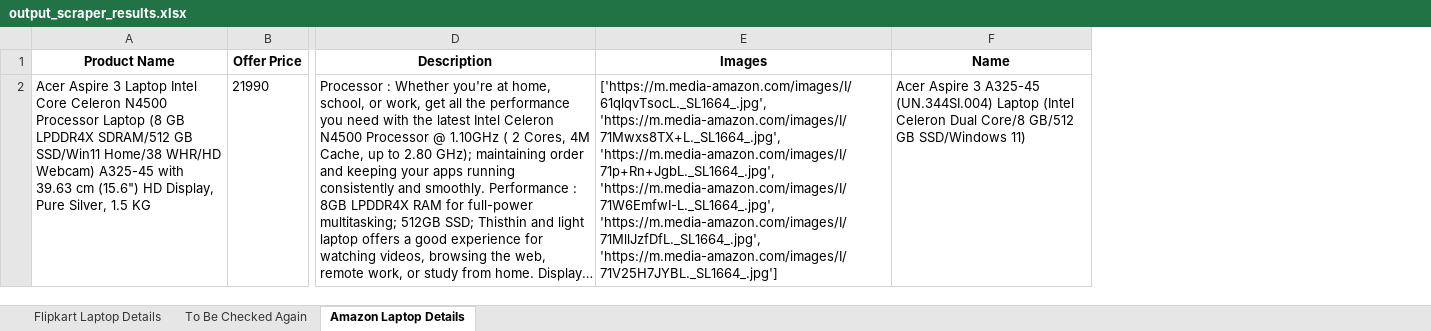
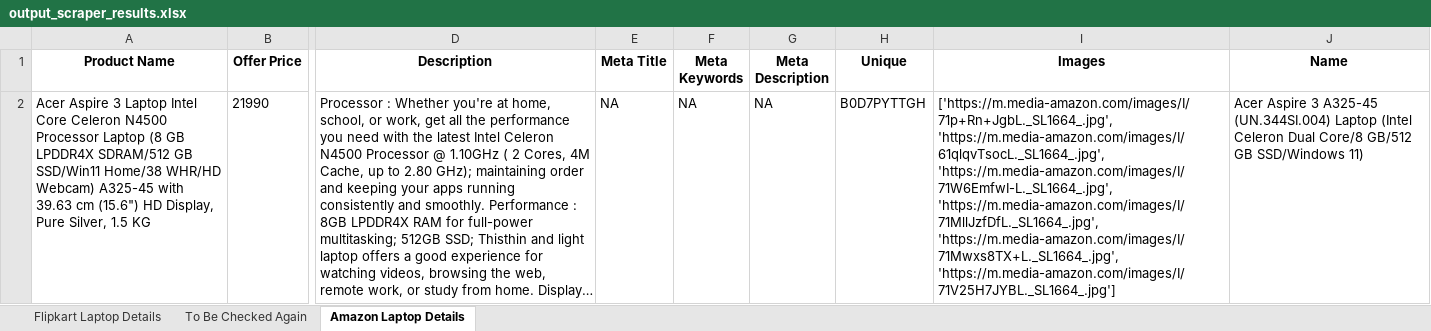
Before and after one commit to Bishal-Mahanta/synclogy, an Excel workbook: data/output_scraper_results.xlsx, sheet Amazon Laptop Details, drawn as a sheet; only a part is shown, gaps mark what is left out; long unchanged cells end in …; values as stored, in another font and other column widths than the file's, no borders; addresses are those after the commit; the diff names each change by its address in the sheet, - before the commit and + after, or states it on an @@ line.

Commit message:
feat: Extract unique product IDs from Flipkart and Amazon URLs
- Added logic to extract unique IDs:
  - Flipkart: Extracts the 12-character unique ID after 'itm' in the URL.
  - Amazon: Extracts the 10-character unique ID after 'dp/' in the URL.

- Ensured robustness:
  - Validates and trims IDs to the appropriate length.
  - Defaults to 'NA' if no valid ID is found.
  - Added error handling with logging for failures.

- Improved modularity:
  - Reusable logic to handle URL splitting and segment matching for both platforms.

```diff
--- a/data/output_scraper_results.xlsx (sheet Amazon Laptop Details)
+++ b/data/output_scraper_results.xlsx (sheet Amazon Laptop Details)
+column E (Meta Title), row 2: NA
+column F (Meta Keywords), row 2: NA
+column G (Meta Description), row 2: NA
+column H (Unique), row 2: B0D7PYTTGH
-I2 (Images): ['https://m.media-amazon.com/images/I/61qlqvTsocL._SL1664_.jpg', 'https://m.media-amazon.com/images/I/71Mwxs8TX+L._SL1664_.jpg', 'https://m.media-amazon.com/images/I/71p+Rn+JgbL._SL1664_.jpg', 'https://m.media-amazon.com/images/I/71W6EmfwI-L._SL1664_.jpg', 'https://m.media-amazon.com/images/I/71MllJzfDfL._SL1664_.jpg', 'https://m.media-amazon.com/images/I/71V25H7JYBL._SL1664_.jpg']
+I2 (Images): ['https://m.media-amazon.com/images/I/71p+Rn+JgbL._SL1664_.jpg', 'https://m.media-amazon.com/images/I/61qlqvTsocL._SL1664_.jpg', 'https://m.media-amazon.com/images/I/71W6EmfwI-L._SL1664_.jpg', 'https://m.media-amazon.com/images/I/71MllJzfDfL._SL1664_.jpg', 'https://m.media-amazon.com/images/I/71Mwxs8TX+L._SL1664_.jpg', 'https://m.media-amazon.com/images/I/71V25H7JYBL._SL1664_.jpg']
```
Also changed, not shown: sheet Flipkart Laptop Details, 3 other files.
